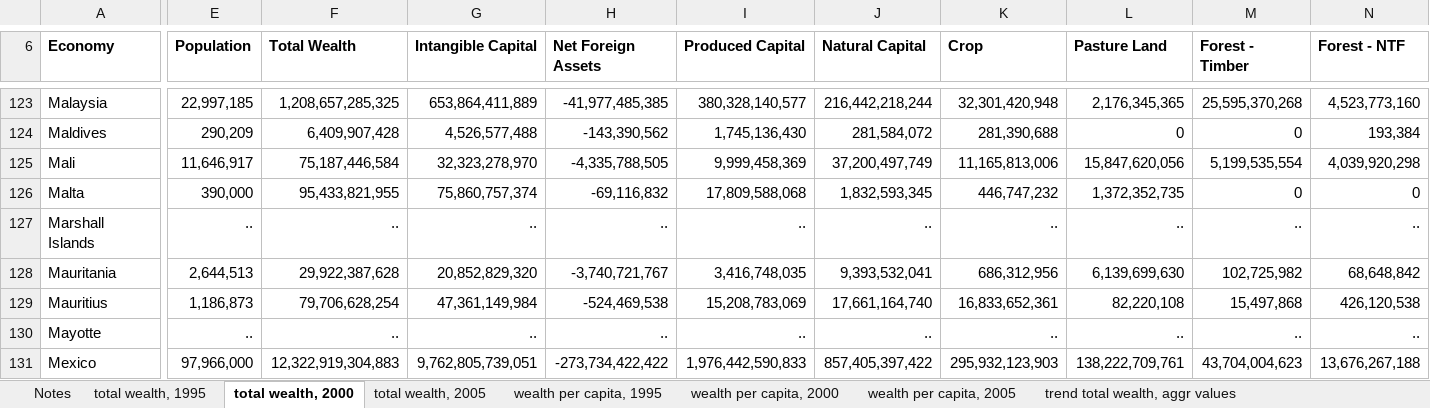
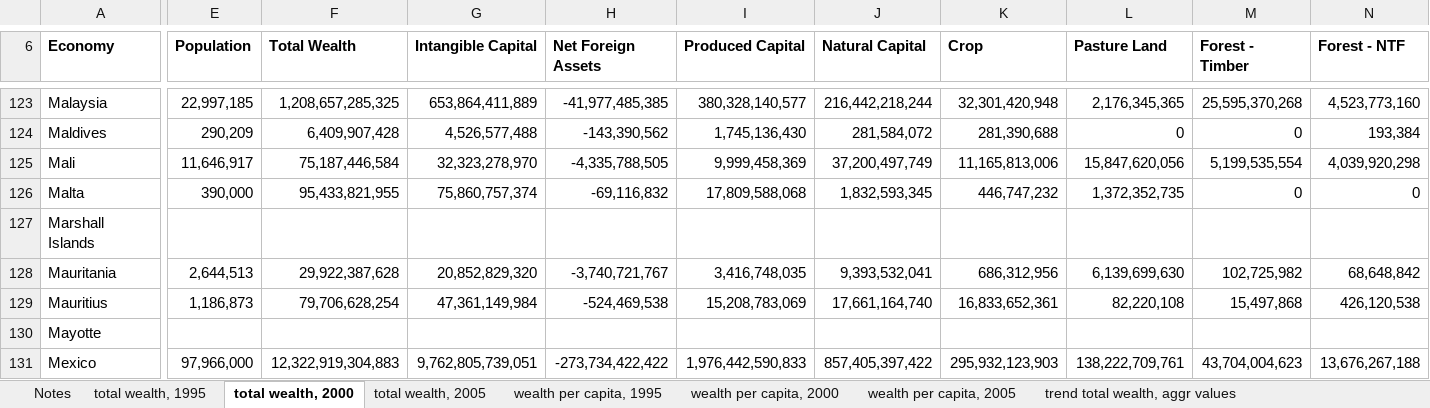
Before and after one commit to howyoubinh/Cogs109, an Excel workbook: scripts/total_and_per_capita_wealth_of_nations.xlsx, sheet total wealth, 2000, drawn as a sheet; only a part is shown, gaps mark what is left out; values as stored, in another font and other column widths than the file's, no borders; charts and pictures not drawn; the diff covers the shown part only; the diff names each change by its address in the sheet, - before the commit and + after, or states it on an @@ line.

Commit message:
replaced .. with empty

```diff
--- a/scripts/total_and_per_capita_wealth_of_nations.xlsx (sheet total wealth, 2000)
+++ b/scripts/total_and_per_capita_wealth_of_nations.xlsx (sheet total wealth, 2000)
-E127 (Population): ..
+E127 (Population): (empty)
-F127 (Total Wealth): ..
+F127 (Total Wealth): (empty)
-G127 (Intangible Capital): ..
+G127 (Intangible Capital): (empty)
-H127 (Net Foreign Assets): ..
+H127 (Net Foreign Assets): (empty)
-I127 (Produced Capital): ..
+I127 (Produced Capital): (empty)
-J127 (Natural Capital): ..
+J127 (Natural Capital): (empty)
-K127 (Crop): ..
+K127 (Crop): (empty)
-L127 (Pasture Land): ..
+L127 (Pasture Land): (empty)
-M127 (Forest - Timber): ..
+M127 (Forest - Timber): (empty)
-N127 (Forest - NTF): ..
+N127 (Forest - NTF): (empty)
-E130 (Population): ..
+E130 (Population): (empty)
-F130 (Total Wealth): ..
+F130 (Total Wealth): (empty)
-G130 (Intangible Capital): ..
+G130 (Intangible Capital): (empty)
-H130 (Net Foreign Assets): ..
+H130 (Net Foreign Assets): (empty)
-I130 (Produced Capital): ..
+I130 (Produced Capital): (empty)
-J130 (Natural Capital): ..
+J130 (Natural Capital): (empty)
-K130 (Crop): ..
+K130 (Crop): (empty)
-L130 (Pasture Land): ..
+L130 (Pasture Land): (empty)
-M130 (Forest - Timber): ..
+M130 (Forest - Timber): (empty)
-N130 (Forest - NTF): ..
+N130 (Forest - NTF): (empty)
```
Also changed, not shown: 1074 edited cells elsewhere in this sheet, sheet wealth per capita, 1995, sheet total wealth, 1995, sheet wealth per capita, 2000, sheet wealth per capita, 2005, sheet total wealth, 2005, sheet trend total wealth, pc values, 1 more sheet, charts or pictures.
